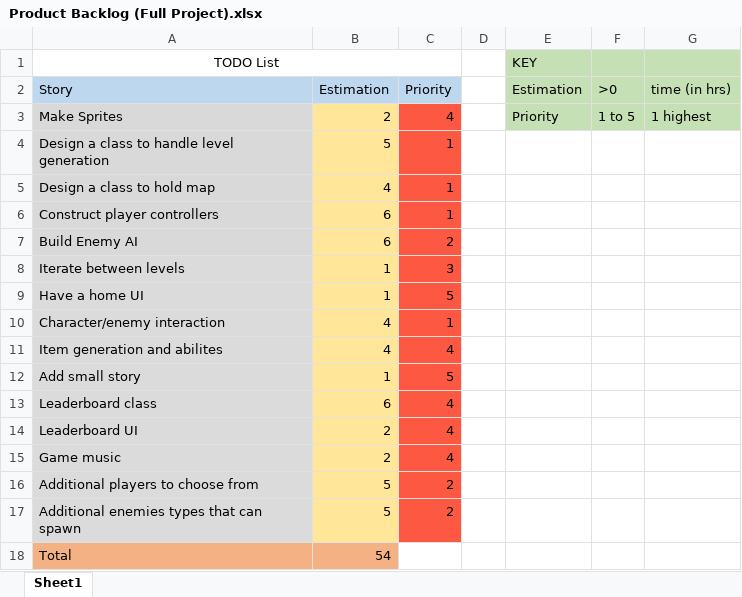
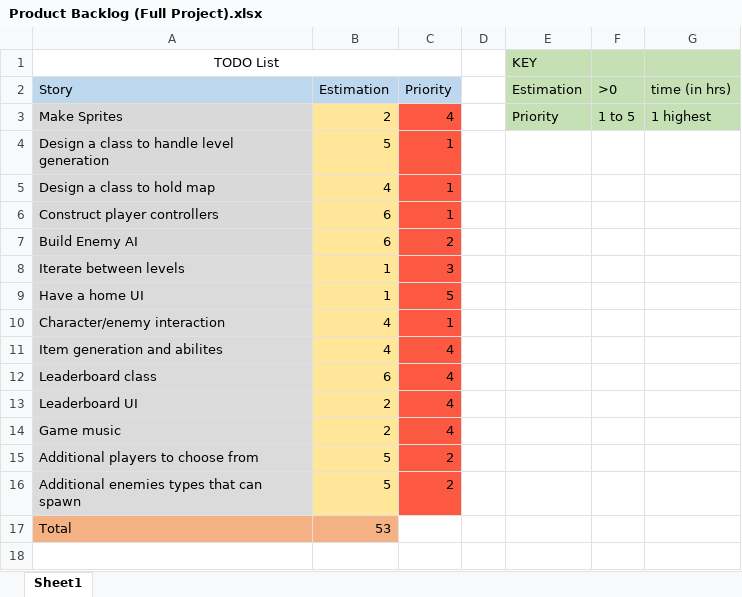
Before and after one commit to zmcgrath96/FinalProject, an Excel workbook: Documentation/Scrum Artifacts/Product Backlog (Full Project).xlsx, sheet Sheet1, drawn as a sheet; values as stored, in another font and other column widths than the file's, no borders; removed rows and columns are numbered as before the commit, all else as after; the diff names each change by its address in the sheet, - before the commit and + after, or states it on an @@ line.

Commit message:
Updated backlog

```diff
--- a/Documentation/Scrum Artifacts/Product Backlog (Full Project).xlsx (sheet Sheet1)
+++ b/Documentation/Scrum Artifacts/Product Backlog (Full Project).xlsx (sheet Sheet1)
-row 12: Add small story | 1 | 5
-B17: 54
+B17: 53
```
Also changed, not shown: 2 other files.
